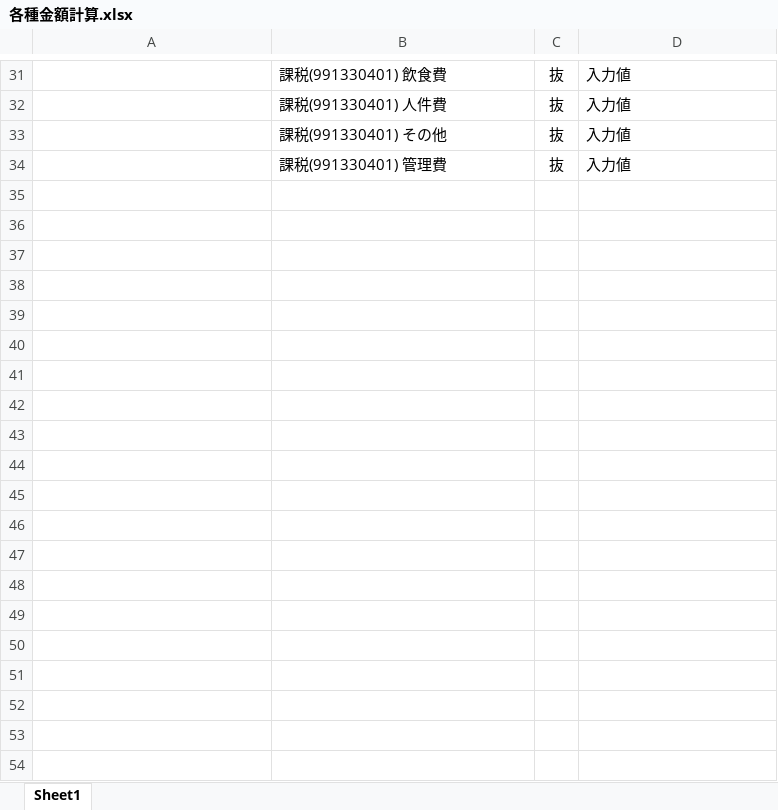
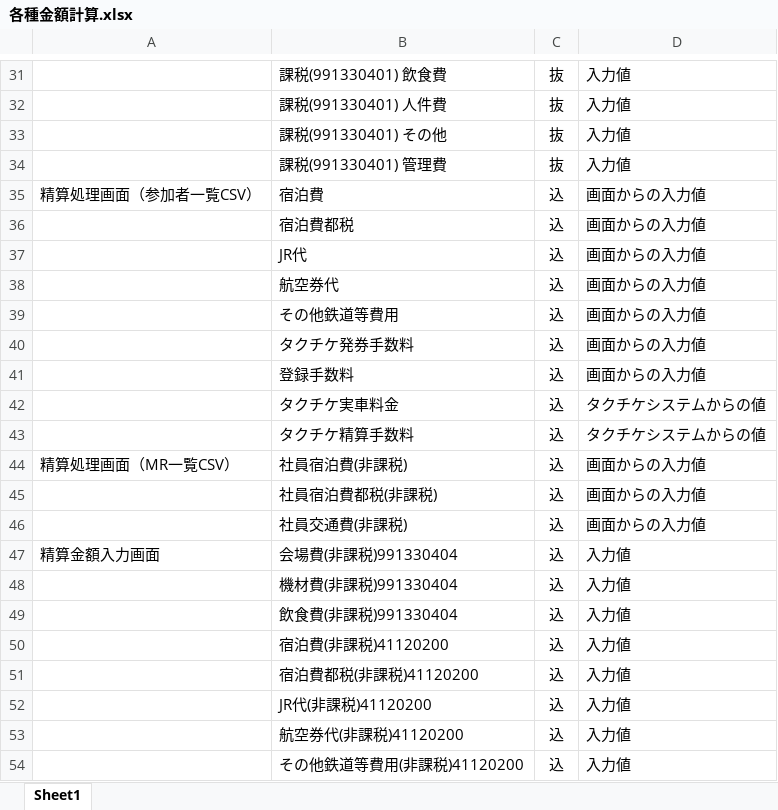
Before and after one commit to MakoYamada/pj_monolith, an Excel workbook: 20 開発資料/03.詳細設計/各種金額計算.xlsx, sheet Sheet1, drawn as a sheet; only a part is shown, gaps mark what is left out; values as stored, in another font and other column widths than the file's, no borders; the diff covers the shown part only; the diff names each change by its address in the sheet, - before the commit and + after, or states it on an @@ line.

Commit message:
Vss2Git

```diff
--- a/20 開発資料/03.詳細設計/各種金額計算.xlsx (sheet Sheet1)
+++ b/20 開発資料/03.詳細設計/各種金額計算.xlsx (sheet Sheet1)
+row 35: 精算処理画面（参加者一覧CSV） | 宿泊費 | 込 | 画面からの入力値
+row 36:  | 宿泊費都税 | 込 | 画面からの入力値
+row 37:  | JR代 | 込 | 画面からの入力値
+row 38:  | 航空券代 | 込 | 画面からの入力値
+row 39:  | その他鉄道等費用 | 込 | 画面からの入力値
+row 40:  | タクチケ発券手数料 | 込 | 画面からの入力値
+row 41:  | 登録手数料 | 込 | 画面からの入力値
+row 42:  | タクチケ実車料金 | 込 | タクチケシステムからの値
+row 43:  | タクチケ精算手数料 | 込 | タクチケシステムからの値
+row 44: 精算処理画面（MR一覧CSV） | 社員宿泊費(非課税) | 込 | 画面からの入力値
+row 45:  | 社員宿泊費都税(非課税) | 込 | 画面からの入力値
+row 46:  | 社員交通費(非課税) | 込 | 画面からの入力値
+row 47: 精算金額入力画面 | 会場費(非課税)991330404 | 込 | 入力値
+row 48:  | 機材費(非課税)991330404 | 込 | 入力値
+row 49:  | 飲食費(非課税)991330404 | 込 | 入力値
+row 50:  | 宿泊費(非課税)41120200 | 込 | 入力値
+row 51:  | 宿泊費都税(非課税)41120200 | 込 | 入力値
+row 52:  | JR代(非課税)41120200 | 込 | 入力値
+row 53:  | 航空券代(非課税)41120200 | 込 | 入力値
+row 54:  | その他鉄道等費用(非課税)41120200 | 込 | 入力値
```
Also changed, not shown: 92 added rows elsewhere in this sheet.
